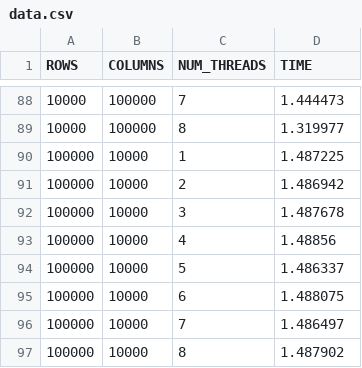
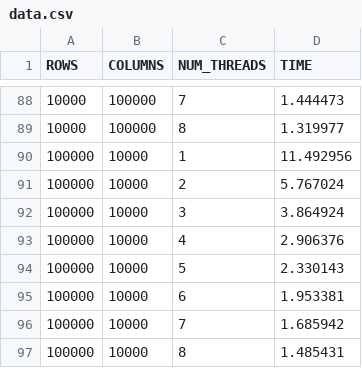
Before and after one commit to marcellorussox/MIMD-SM-Parallel-Matrix-x-Vector, a CSV file: data.csv, drawn as a sheet; only a part is shown, gaps mark what is left out.

```diff
--- a/data.csv
+++ b/data.csv
@@ -89,9 +89,9 @@ ROWS,COLUMNS,NUM_THREADS,TIME
 10000,100000,8,1.319977
-100000,10000,1,1.487225
-100000,10000,2,1.486942
-100000,10000,3,1.487678
-100000,10000,4,1.48856
-100000,10000,5,1.486337
-100000,10000,6,1.488075
-100000,10000,7,1.486497
-100000,10000,8,1.487902
+100000,10000,1,11.492956
+100000,10000,2,5.767024
+100000,10000,3,3.864924
+100000,10000,4,2.906376
+100000,10000,5,2.330143
+100000,10000,6,1.953381
+100000,10000,7,1.685942
+100000,10000,8,1.485431
```
Also changed, not shown: 1 other file.
